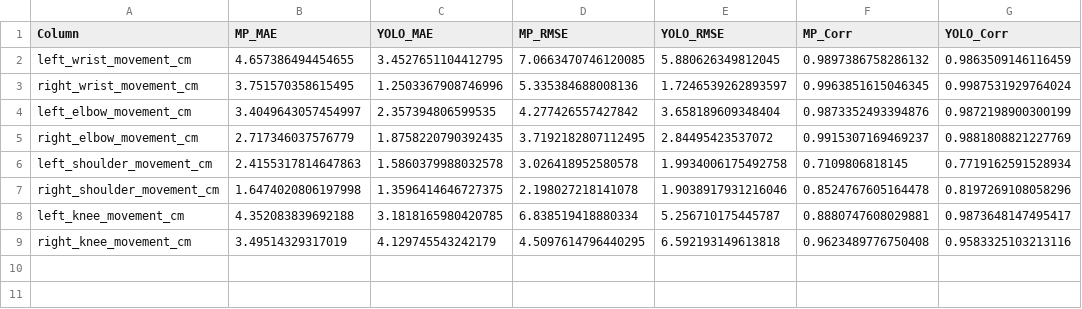
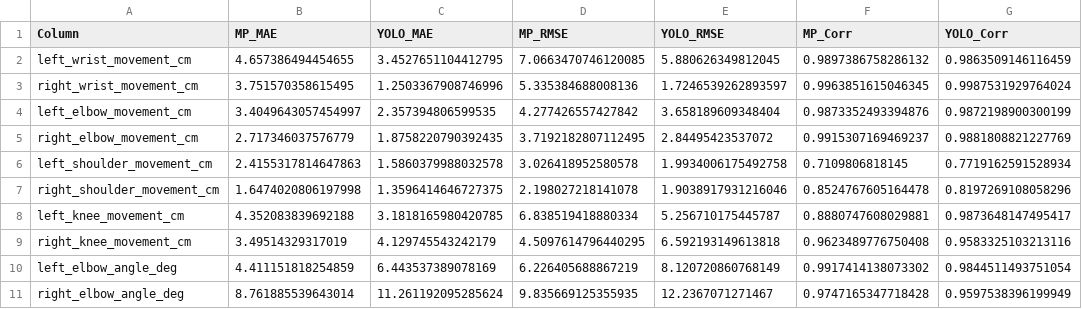
Before and after one commit to nipulyansith/joint-tracking-comparison, a CSV file: plottedImages/model_errors.csv, drawn as a sheet.

```diff
--- a/plottedImages/model_errors.csv
+++ b/plottedImages/model_errors.csv
@@ -9 +9,3 @@ left_knee_movement_cm,4.352083839692188,3.1818165980420785,6.838519418880334,5.2
 right_knee_movement_cm,3.49514329317019,4.129745543242179,4.5097614796440295,6.592193149613818,0.9623489776750408,0.9583325103213116
+left_elbow_angle_deg,4.411151818254859,6.443537389078169,6.226405688867219,8.120720860768149,0.9917414138073302,0.9844511493751054
+right_elbow_angle_deg,8.761885539643014,11.261192095285624,9.835669125355935,12.2367071271467,0.9747165347718428,0.9597538396199949
```
Also changed, not shown: ground_truth_distances.csv, output/mediapipe_distances.csv, 20 other files.
